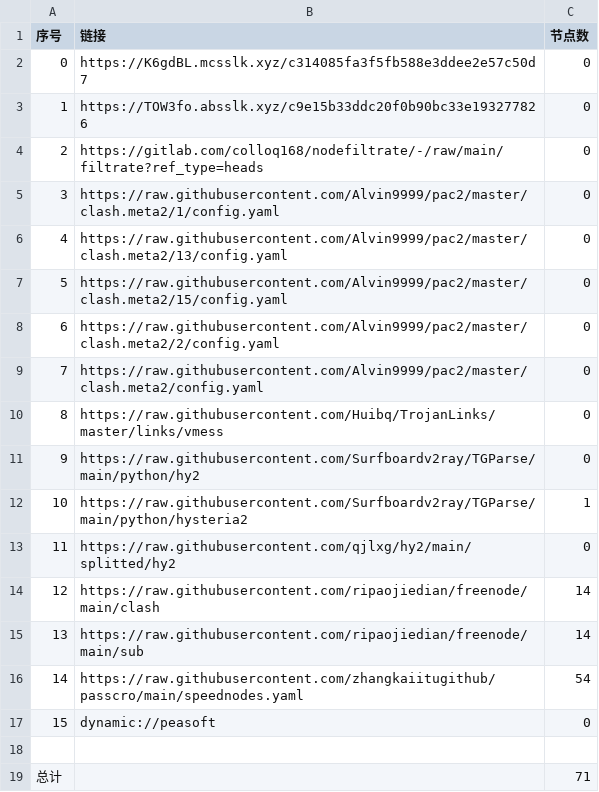
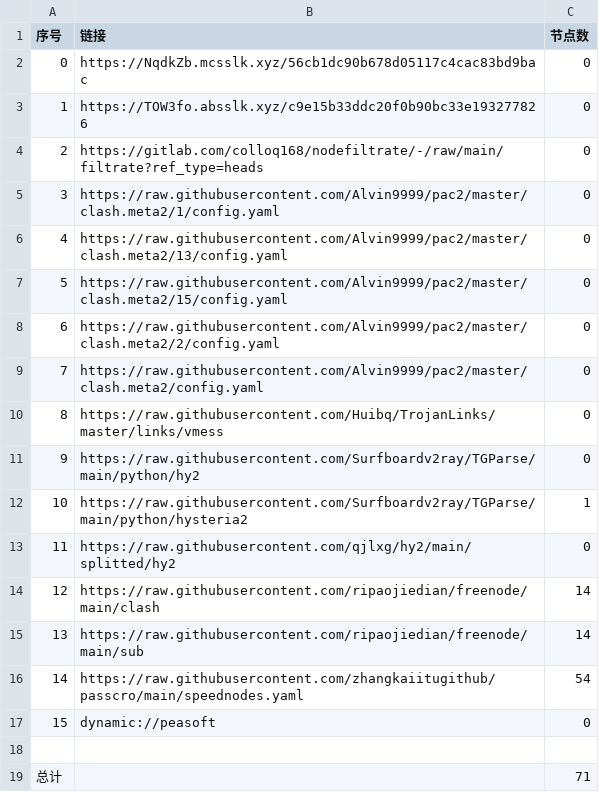
Before and after one commit to hnonly/AutoMergePublicNodes, a CSV file: list_result.csv, drawn as a sheet.

```diff
--- a/list_result.csv
+++ b/list_result.csv
@@ -1,3 +1,3 @@
 序号,链接,节点数
-0,https://K6gdBL.mcsslk.xyz/c314085fa3f5fb588e3ddee2e57c50d7,0
+0,https://NqdkZb.mcsslk.xyz/56cb1dc90b678d05117c4cac83bd9bac,0
 1,https://TOW3fo.absslk.xyz/c9e15b33ddc20f0b90bc33e193277826,0
```
Also changed, not shown: 3 other files.
